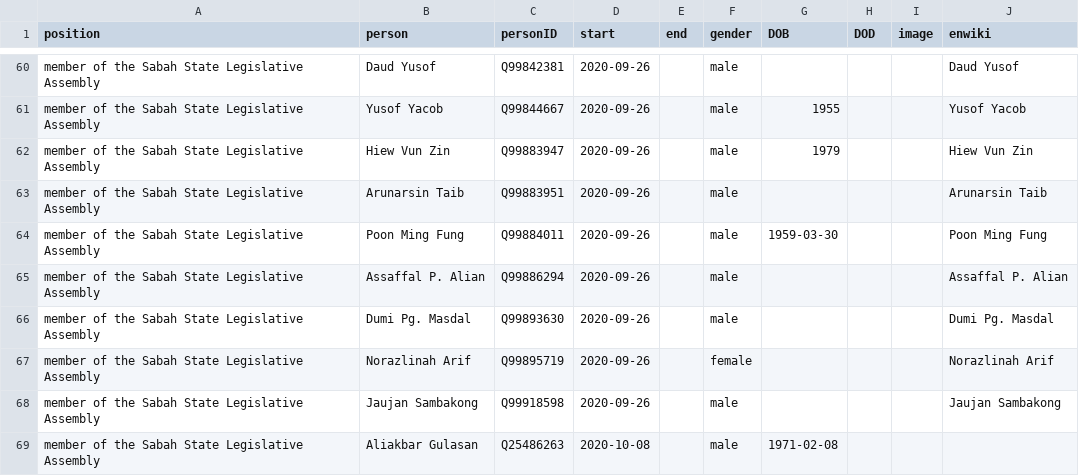
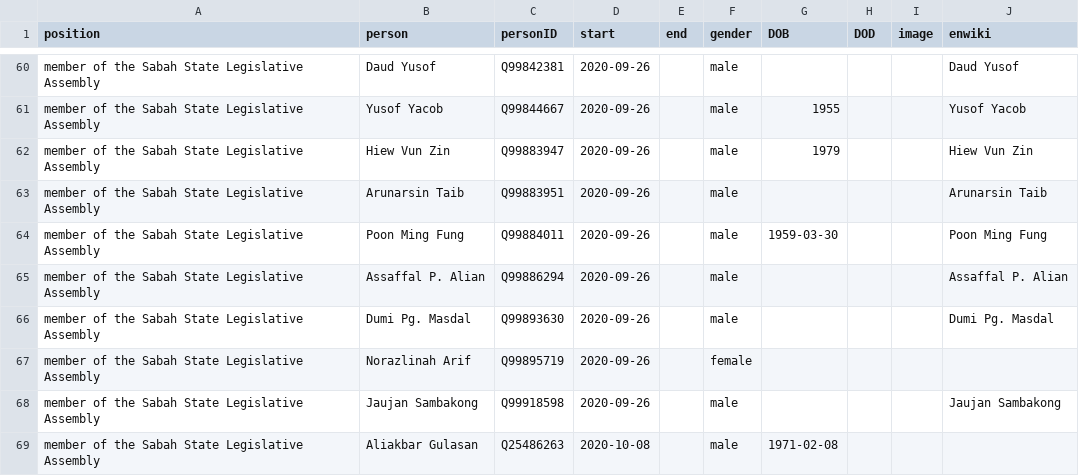
Before and after one commit to every-politician-scrapers/malaysia-ministers, a CSV file: html/legislators.csv, drawn as a sheet; only a part is shown, gaps mark what is left out.

Commit message:
PCB update

```diff
--- a/html/legislators.csv
+++ b/html/legislators.csv
@@ -66,3 +66,3 @@ member of the Sabah State Legislative Assembly,Assaffal P. Alian,Q99886294,2020-
 member of the Sabah State Legislative Assembly,Dumi Pg. Masdal,Q99893630,2020-09-26,,male,,,,Dumi Pg. Masdal
-member of the Sabah State Legislative Assembly,Norazlinah Arif,Q99895719,2020-09-26,,female,,,,Norazlinah Arif
+member of the Sabah State Legislative Assembly,Norazlinah Arif,Q99895719,2020-09-26,,female,,,,
 member of the Sabah State Legislative Assembly,Jaujan Sambakong,Q99918598,2020-09-26,,male,,,,Jaujan Sambakong
```
